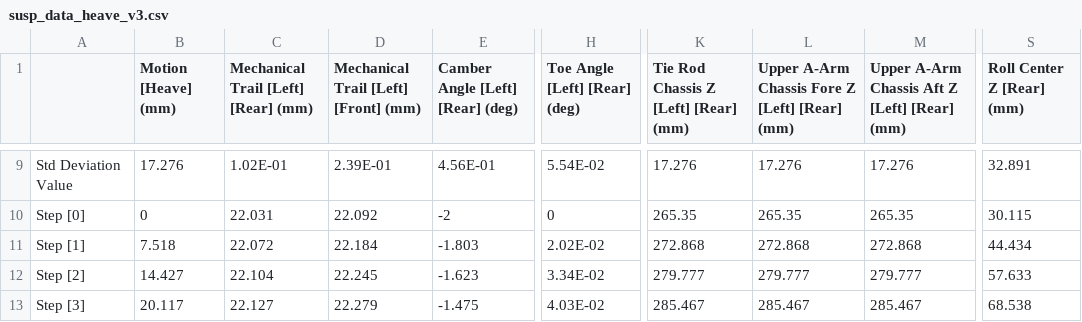
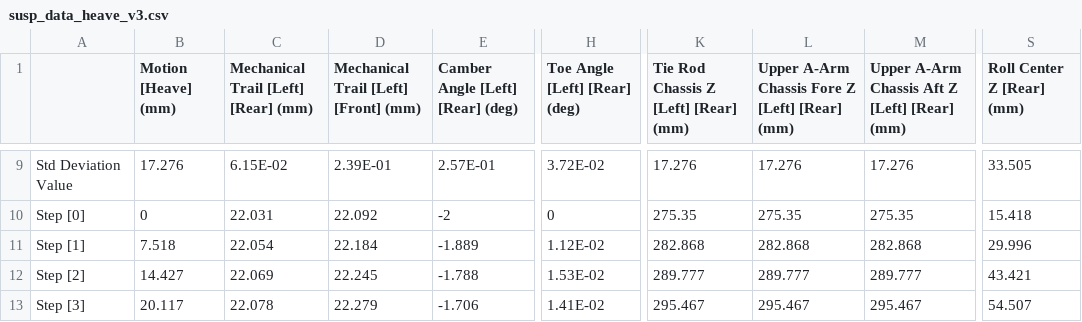
Before and after one commit to columbia-fsae/Dynamics, a CSV file: susp_data_heave_v3.csv, drawn as a sheet; only a part is shown, gaps mark what is left out; the diff covers the shown part only; the diff names each change by its address in the sheet, - before the commit and + after, or states it on an @@ line.

```diff
--- a/susp_data_heave_v3.csv
+++ b/susp_data_heave_v3.csv
-C9: 1.02E-01
+C9: 6.15E-02
-E9 (Camber Angle [Left] [Rear] (deg)): 4.56E-01
+E9 (Camber Angle [Left] [Rear] (deg)): 2.57E-01
-H9 (Toe Angle [Left] [Rear] (deg)): 5.54E-02
+H9 (Toe Angle [Left] [Rear] (deg)): 3.72E-02
-S9 (Roll Center Z [Rear] (mm)): 32.891
+S9 (Roll Center Z [Rear] (mm)): 33.505
-K10: 265.35
+K10: 275.35
-L10: 265.35
+L10: 275.35
-M10: 265.35
+M10: 275.35
-S10 (Roll Center Z [Rear] (mm)): 30.115
+S10 (Roll Center Z [Rear] (mm)): 15.418
-C11: 22.072
+C11: 22.054
-E11 (Camber Angle [Left] [Rear] (deg)): -1.803
+E11 (Camber Angle [Left] [Rear] (deg)): -1.889
-H11 (Toe Angle [Left] [Rear] (deg)): 2.02E-02
+H11 (Toe Angle [Left] [Rear] (deg)): 1.12E-02
-K11: 272.868
+K11: 282.868
-L11: 272.868
+L11: 282.868
-M11: 272.868
+M11: 282.868
-S11 (Roll Center Z [Rear] (mm)): 44.434
+S11 (Roll Center Z [Rear] (mm)): 29.996
-C12: 22.104
+C12: 22.069
-E12 (Camber Angle [Left] [Rear] (deg)): -1.623
+E12 (Camber Angle [Left] [Rear] (deg)): -1.788
-H12 (Toe Angle [Left] [Rear] (deg)): 3.34E-02
+H12 (Toe Angle [Left] [Rear] (deg)): 1.53E-02
-K12: 279.777
+K12: 289.777
-L12: 279.777
+L12: 289.777
-M12: 279.777
+M12: 289.777
-S12 (Roll Center Z [Rear] (mm)): 57.633
+S12 (Roll Center Z [Rear] (mm)): 43.421
-C13: 22.127
+C13: 22.078
-E13 (Camber Angle [Left] [Rear] (deg)): -1.475
+E13 (Camber Angle [Left] [Rear] (deg)): -1.706
-H13 (Toe Angle [Left] [Rear] (deg)): 4.03E-02
+H13 (Toe Angle [Left] [Rear] (deg)): 1.41E-02
-K13: 285.467
+K13: 295.467
-L13: 285.467
+L13: 295.467
-M13: 285.467
+M13: 295.467
-S13 (Roll Center Z [Rear] (mm)): 68.538
+S13 (Roll Center Z [Rear] (mm)): 54.507
```
Also changed, not shown: 152 edited cells elsewhere in this file.
